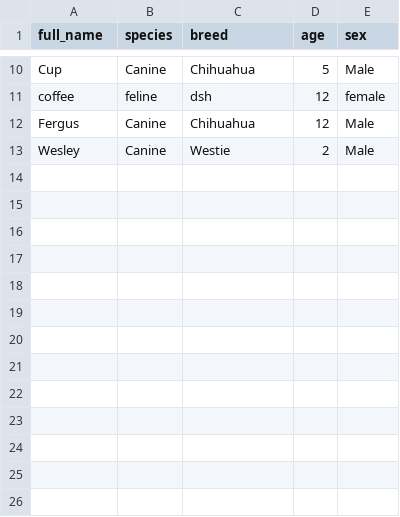
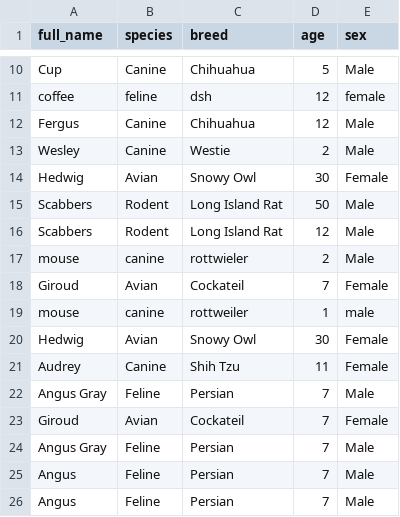
Before and after one commit to Ashlie-G/T1A3_2, a CSV file: Documents/assessment/AshlieGray _T1A3_2/src/Patients.csv, drawn as a sheet; only a part is shown, gaps mark what is left out.

```diff
--- a/Documents/assessment/AshlieGray _T1A3_2/src/Patients.csv
+++ b/Documents/assessment/AshlieGray _T1A3_2/src/Patients.csv
@@ -13 +13,14 @@ Fergus,Canine,Chihuahua,12,Male
 Wesley,Canine,Westie,2,Male
+Hedwig,Avian,Snowy Owl,30,Female
+Scabbers,Rodent,Long Island Rat,50,Male
+Scabbers,Rodent,Long Island Rat,12,Male
+mouse,canine,rottwieler,2,Male
+Giroud,Avian,Cockateil,7,Female
+mouse,canine,rottweiler,1,male
+Hedwig,Avian,Snowy Owl,30,Female
+Audrey,Canine,Shih Tzu,11,Female
+Angus Gray,Feline,Persian,7,Male
+Giroud,Avian,Cockateil,7,Female
+Angus Gray,Feline,Persian,7,Male
+Angus,Feline,Persian,7,Male
+Angus,Feline,Persian,7,Male
```
Also changed, not shown: 13 other files.
